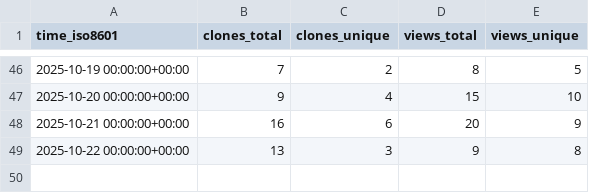
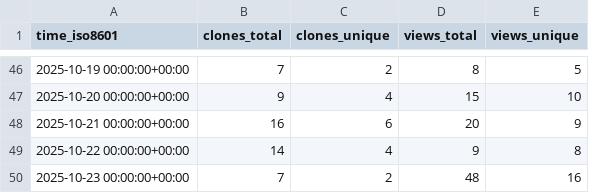
Before and after one commit to habahabai/mailstorm, a CSV file: habahabai/mailstorm/ghrs-data/views_clones_aggregate.csv, drawn as a sheet; only a part is shown, gaps mark what is left out.

```diff
--- a/habahabai/mailstorm/ghrs-data/views_clones_aggregate.csv
+++ b/habahabai/mailstorm/ghrs-data/views_clones_aggregate.csv
@@ -48,2 +48,3 @@ time_iso8601,clones_total,clones_unique,views_total,views_unique
 2025-10-21 00:00:00+00:00,16,6,20,9
-2025-10-22 00:00:00+00:00,13,3,9,8
+2025-10-22 00:00:00+00:00,14,4,9,8
+2025-10-23 00:00:00+00:00,7,2,48,16
```
Also changed, not shown: 1 other file.
